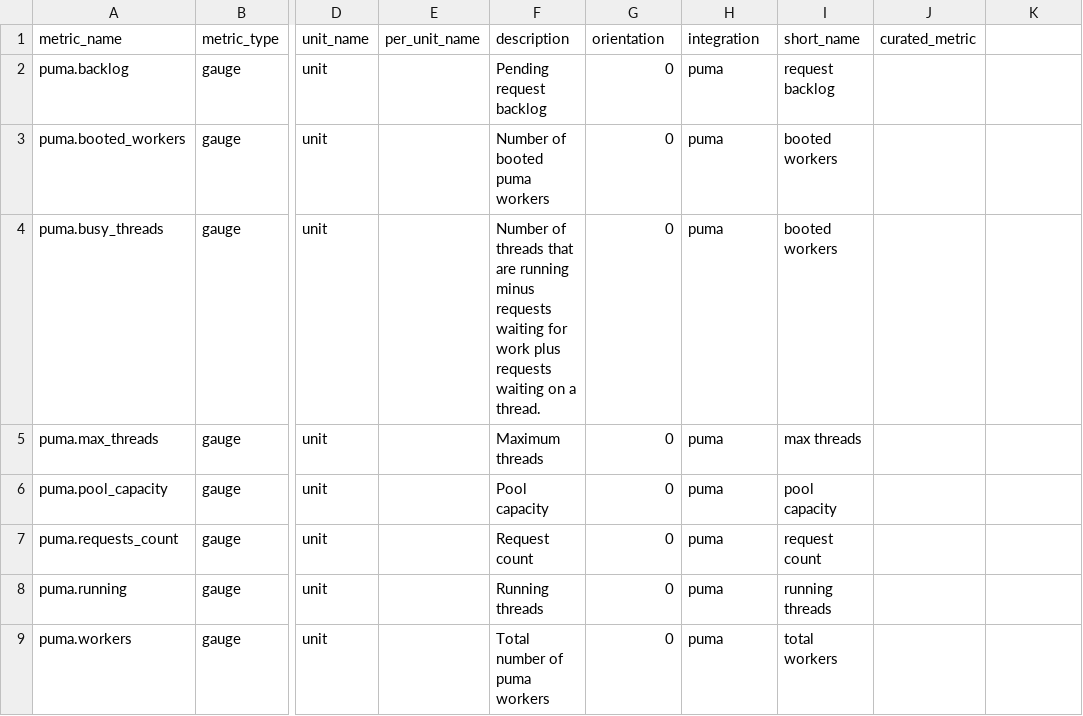
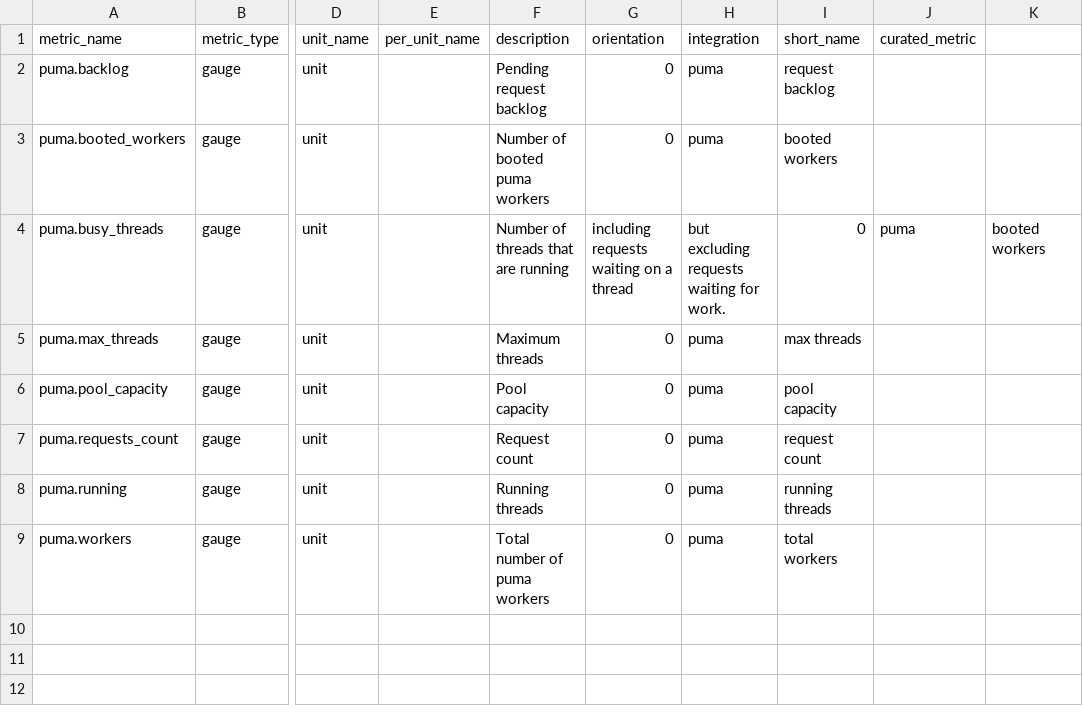
Before and after one commit to DataDog/integrations-extras, a CSV file: puma/metadata.csv, drawn as a sheet; only a part is shown, gaps mark what is left out; the diff names each change by its address in the sheet, - before the commit and + after, or states it on an @@ line.

Commit message:
Update puma/metadata.csv
Co-authored-by: May Lee <may.lee@datadoghq.com>

```diff
--- a/puma/metadata.csv
+++ b/puma/metadata.csv
-F4 (description): …are running minus requests waiting for work plus requests waiting on a thread.
+F4 (description): …are running
-G4 (orientation): 0
+G4 (orientation): including requests waiting on a thread
-H4 (integration): puma
+H4 (integration): but excluding requests waiting for work.
-I4 (short_name): booted workers
+I4 (short_name): 0
-J4 (curated_metric): (empty)
+J4 (curated_metric): puma
-K4: (empty)
+K4: booted workers
```
